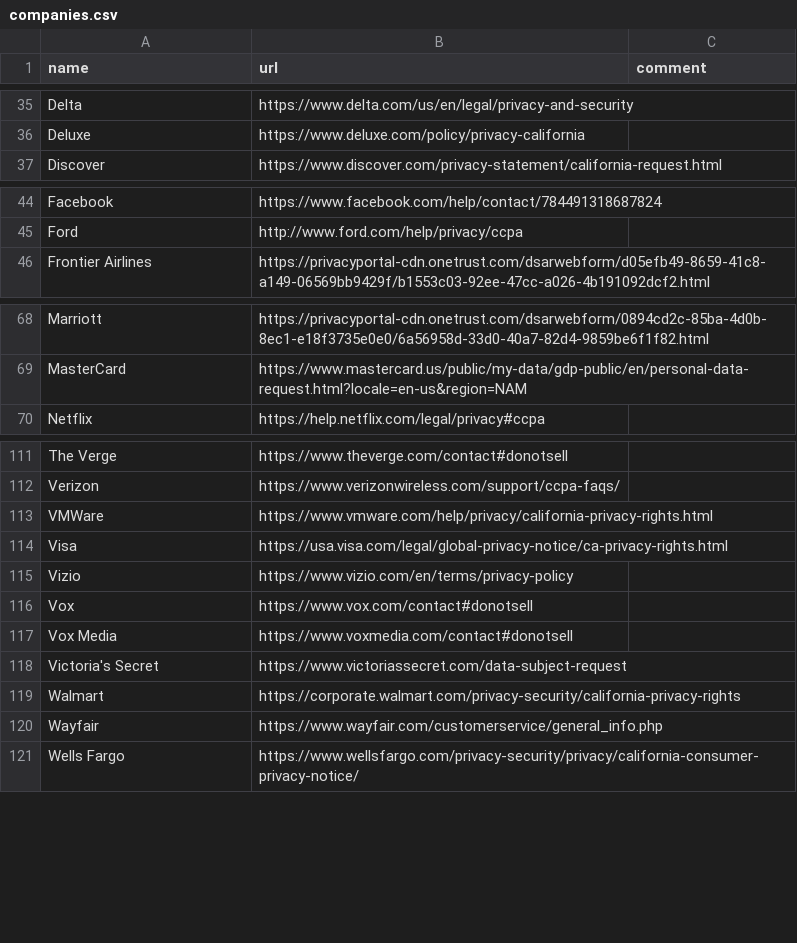
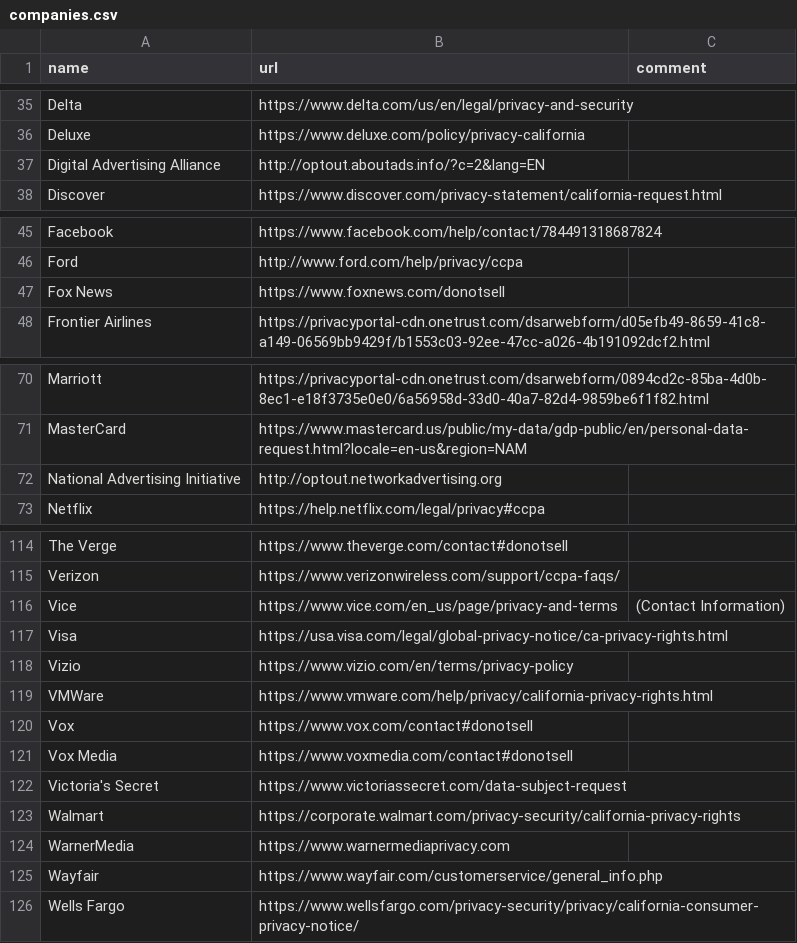
Before and after one commit to caprivacy/caprivacy, a CSV file: _data/companies.csv, drawn as a sheet; only a part is shown, gaps mark what is left out.

Commit message:
Update companies.csv
Added Digital Advertising Alliance, Fox News, National Advertising Initiative, Vice, and WarnerMedia. Also fixed VMWare's placement.

```diff
--- a/_data/companies.csv
+++ b/_data/companies.csv
@@ -36,2 +36,3 @@ name,url,comment
 "Deluxe","https://www.deluxe.com/policy/privacy-california",""
+"Digital Advertising Alliance","http://optout.aboutads.info/?c=2&lang=EN",""
 "Discover","https://www.discover.com/privacy-statement/california-request.html",""
@@ -45,2 +46,3 @@ name,url,comment
 "Ford","http://www.ford.com/help/privacy/ccpa",""
+"Fox News","https://www.foxnews.com/donotsell",""
 "Frontier Airlines","https://privacyportal-cdn.onetrust.com/dsarwebform/d05efb49-8659-41c8-a149-06569bb9429f/b1553c03-92ee-47cc-a026-4b191092dcf2.html",""
@@ -69,2 +71,3 @@ name,url,comment
 "MasterCard","https://www.mastercard.us/public/my-data/gdp-public/en/personal-data-request.html?locale=en-us&region=NAM",""
+"National Advertising Initiative","http://optout.networkadvertising.org",""
 "Netflix","https://help.netflix.com/legal/privacy#ccpa",""
@@ -112,5 +115,6 @@ name,url,comment
 "Verizon","https://www.verizonwireless.com/support/ccpa-faqs/",""
-"VMWare","https://www.vmware.com/help/privacy/california-privacy-rights.html",""
+"Vice","https://www.vice.com/en_us/page/privacy-and-terms","(Contact Information)"
 "Visa","https://usa.visa.com/legal/global-privacy-notice/ca-privacy-rights.html",""
 "Vizio","https://www.vizio.com/en/terms/privacy-policy",""
+"VMWare","https://www.vmware.com/help/privacy/california-privacy-rights.html",""
 "Vox","https://www.vox.com/contact#donotsell",""
@@ -119,2 +123,3 @@ name,url,comment
 "Walmart","https://corporate.walmart.com/privacy-security/california-privacy-rights",""
+"WarnerMedia","https://www.warnermediaprivacy.com",""
 "Wayfair","https://www.wayfair.com/customerservice/general_info.php",""
```
